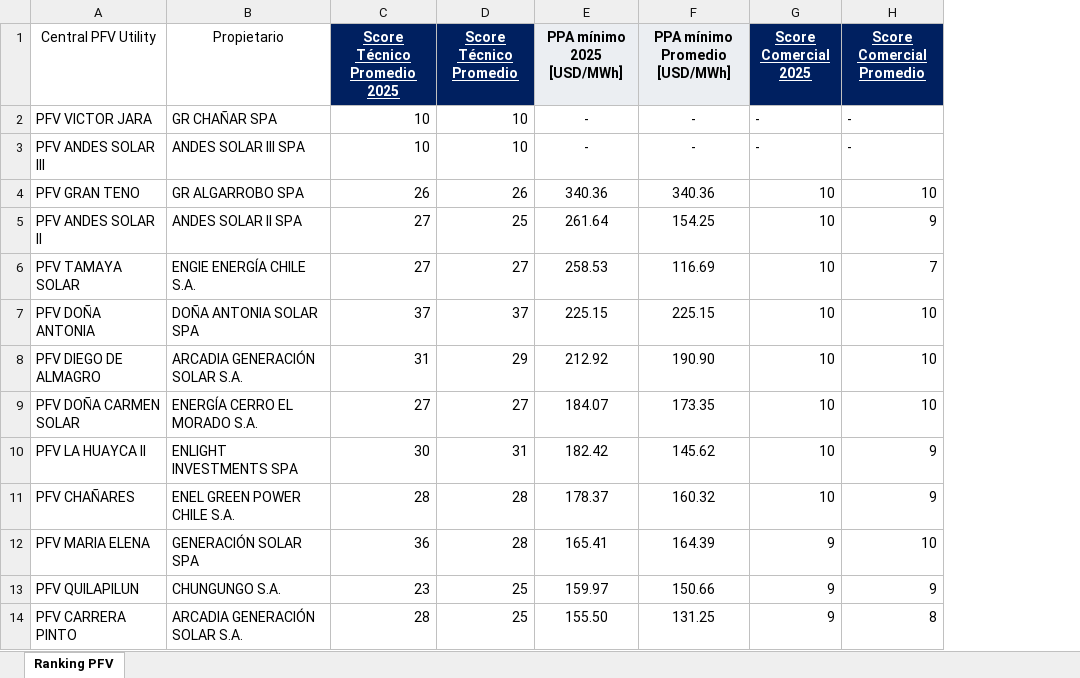
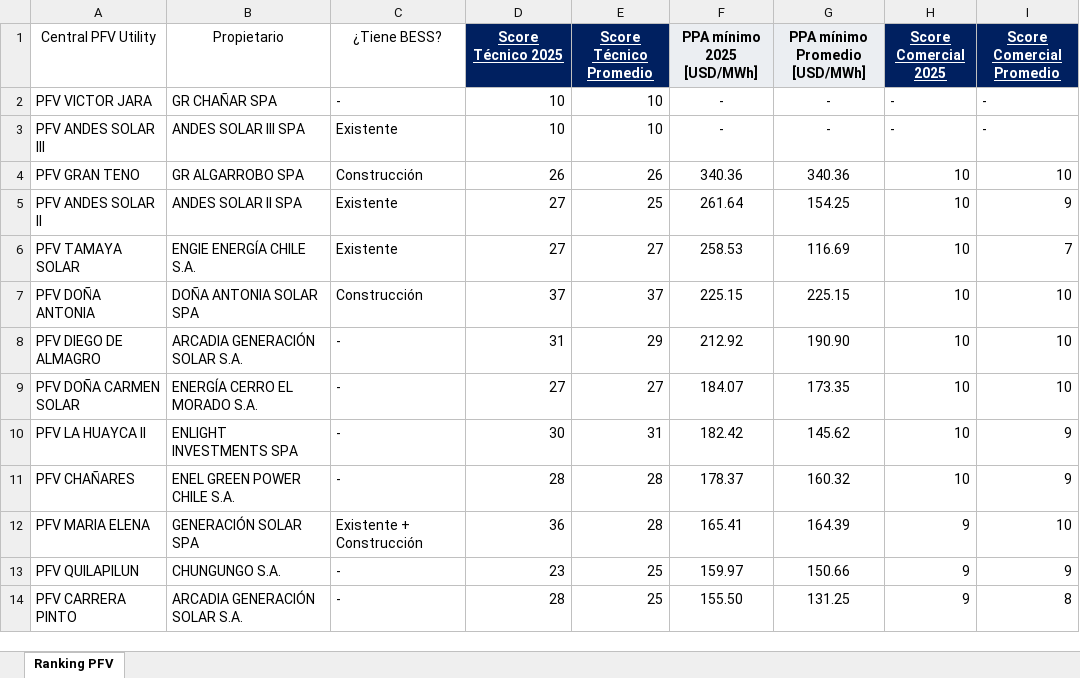
Before and after one commit to Southenergy-BL/CMg-PFV, an Excel workbook: BD Centrales - Extra.xlsx, sheet Ranking PFV, drawn as a sheet; only a part is shown; values as stored, in another font and other column widths than the file's, no borders; addresses are those after the commit; the diff names each change by its address in the sheet, - before the commit and + after, or states it on an @@ line.

```diff
--- a/BD Centrales - Extra.xlsx (sheet Ranking PFV)
+++ b/BD Centrales - Extra.xlsx (sheet Ranking PFV)
+column C (¿Tiene BESS?), rows 2-14: - | Existente | Construcción | Existente | Existente | Construcción | - | - | - | - | Existente + Construcción | - | -
-D1: Score Técnico Promedio 2025
+D1: Score Técnico 2025
```
Also changed, not shown: 1 other file.
